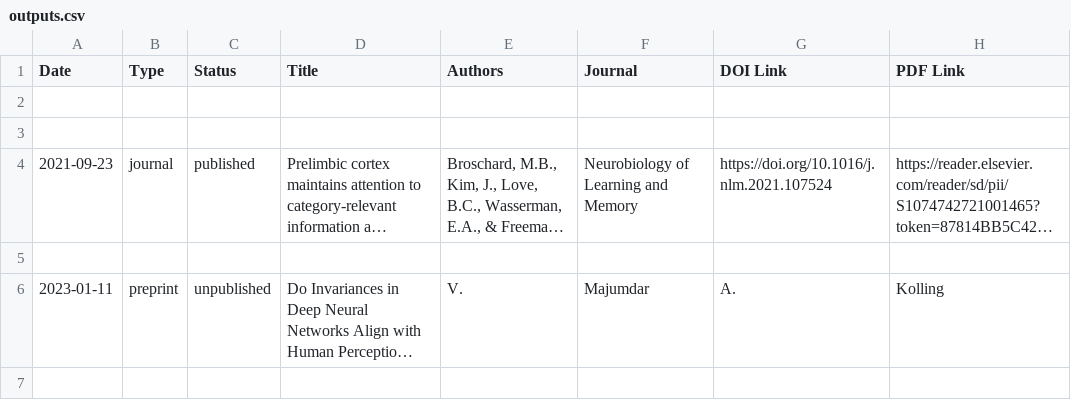
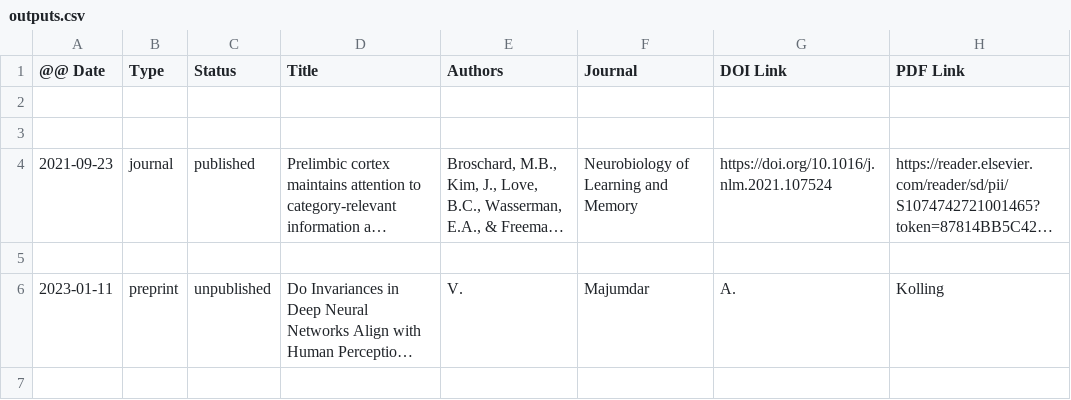
Before and after one commit to lovebc/lovebc.github.io, a CSV file: _data/outputs.csv, drawn as a sheet; only a part is shown; long unchanged cells end in …; the diff names each change by its address in the sheet, - before the commit and + after, or states it on an @@ line.

Commit message:
Update outputs.csv

```diff
--- a/_data/outputs.csv
+++ b/_data/outputs.csv
-A1: Date
+A1: @@ Date
```
